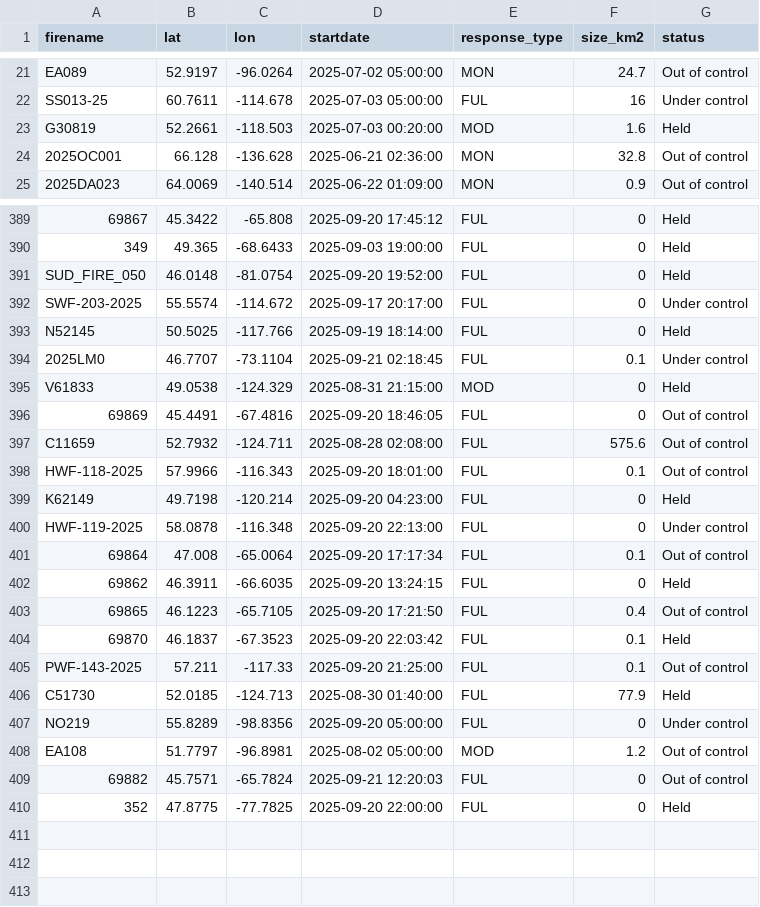
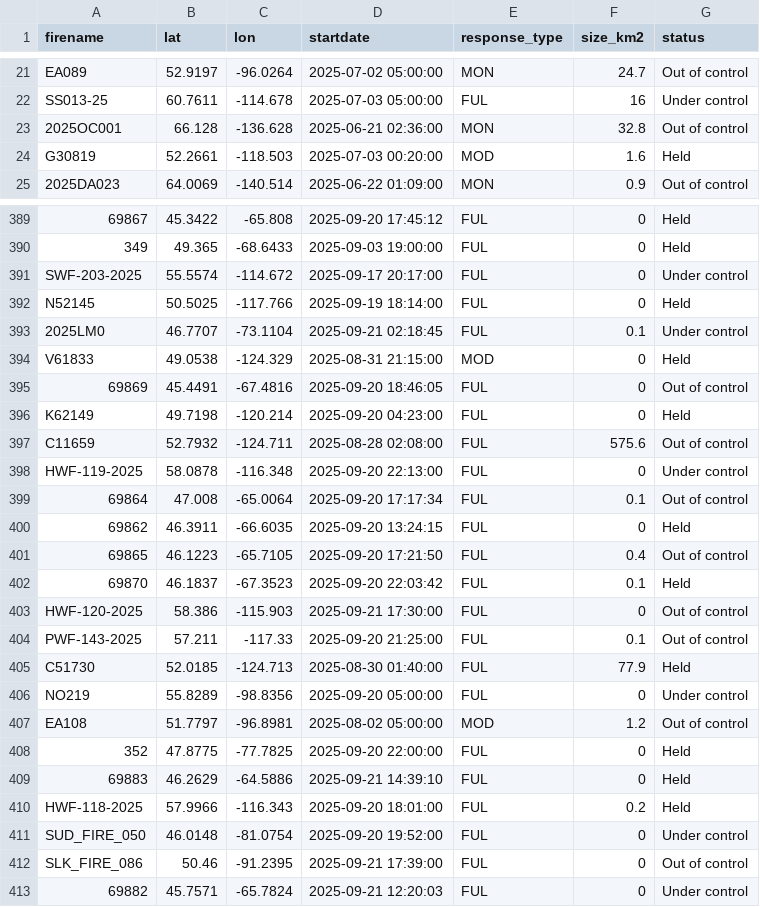
Before and after one commit to vs-postmedia/nat-fire-db-scraper, a CSV file: data/activefires_filtered.csv, drawn as a sheet; only a part is shown, gaps mark what is left out; the diff covers the shown part only.

```diff
--- a/data/activefires_filtered.csv
+++ b/data/activefires_filtered.csv
@@ -22,4 +22,4 @@
  SS013-25, 60.7611, -114.678, 2025-07-03 05:00:00, FUL,16,Under control
+ 2025OC001, 66.128, -136.628, 2025-06-21 02:36:00, MON,32.8,Out of control
  G30819, 52.2661, -118.503, 2025-07-03 00:20:00, MOD,1.6,Held
- 2025OC001, 66.128, -136.628, 2025-06-21 02:36:00, MON,32.8,Out of control
  2025DA023, 64.0069, -140.514, 2025-06-22 01:09:00, MON,0.9,Out of control
@@ -390,3 +390,2 @@
  349, 49.365, -68.6433, 2025-09-03 19:00:00, FUL,0,Held
- SUD_FIRE_050, 46.0148, -81.0754, 2025-09-20 19:52:00, FUL,0,Held
  SWF-203-2025, 55.5574, -114.672, 2025-09-17 20:17:00, FUL,0,Under control
@@ -396,5 +395,4 @@
  69869, 45.4491, -67.4816, 2025-09-20 18:46:05, FUL,0,Out of control
+ K62149, 49.7198, -120.214, 2025-09-20 04:23:00, FUL,0,Held
  C11659, 52.7932, -124.711, 2025-08-28 02:08:00, FUL,575.6,Out of control
- HWF-118-2025, 57.9966, -116.343, 2025-09-20 18:01:00, FUL,0.1,Out of control
- K62149, 49.7198, -120.214, 2025-09-20 04:23:00, FUL,0,Held
  HWF-119-2025, 58.0878, -116.348, 2025-09-20 22:13:00, FUL,0,Under control
@@ -404,2 +402,3 @@
  69870, 46.1837, -67.3523, 2025-09-20 22:03:42, FUL,0.1,Held
+ HWF-120-2025, 58.386, -115.903, 2025-09-21 17:30:00, FUL,0,Out of control
  PWF-143-2025, 57.211, -117.33, 2025-09-20 21:25:00, FUL,0.1,Out of control
@@ -408,3 +407,7 @@
  EA108, 51.7797, -96.8981, 2025-08-02 05:00:00, MOD,1.2,Out of control
- 69882, 45.7571, -65.7824, 2025-09-21 12:20:03, FUL,0,Out of control
  352, 47.8775, -77.7825, 2025-09-20 22:00:00, FUL,0,Held
+ 69883, 46.2629, -64.5886, 2025-09-21 14:39:10, FUL,0,Held
+ HWF-118-2025, 57.9966, -116.343, 2025-09-20 18:01:00, FUL,0.2,Held
+ SUD_FIRE_050, 46.0148, -81.0754, 2025-09-20 19:52:00, FUL,0,Under control
+ SLK_FIRE_086, 50.46, -91.2395, 2025-09-21 17:39:00, FUL,0,Out of control
+ 69882, 45.7571, -65.7824, 2025-09-21 12:20:03, FUL,0,Under control
```
Also changed, not shown: 5 moved rows elsewhere in this file.
